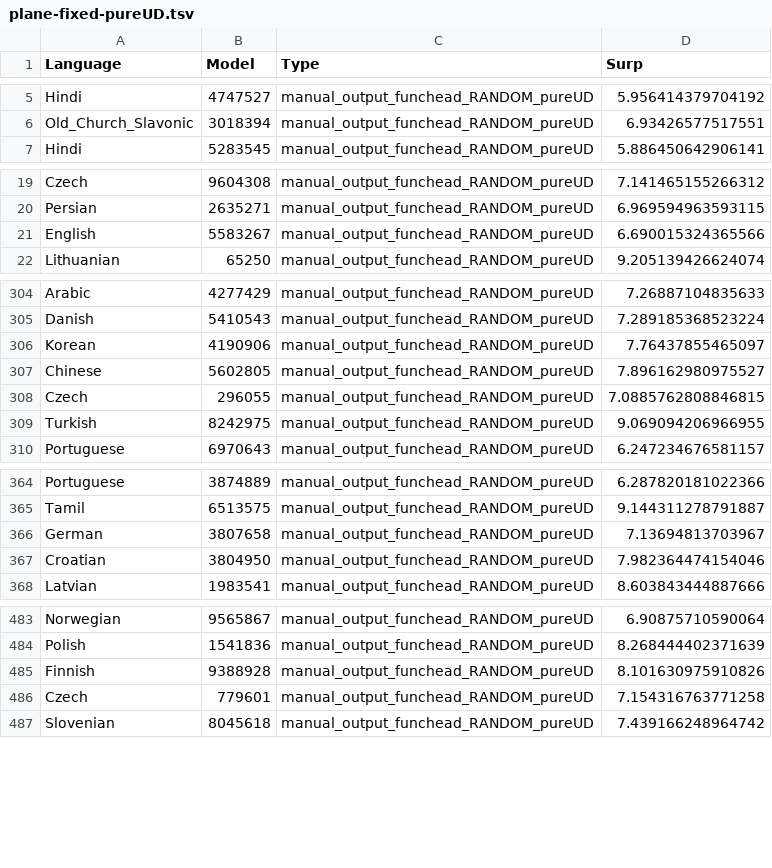
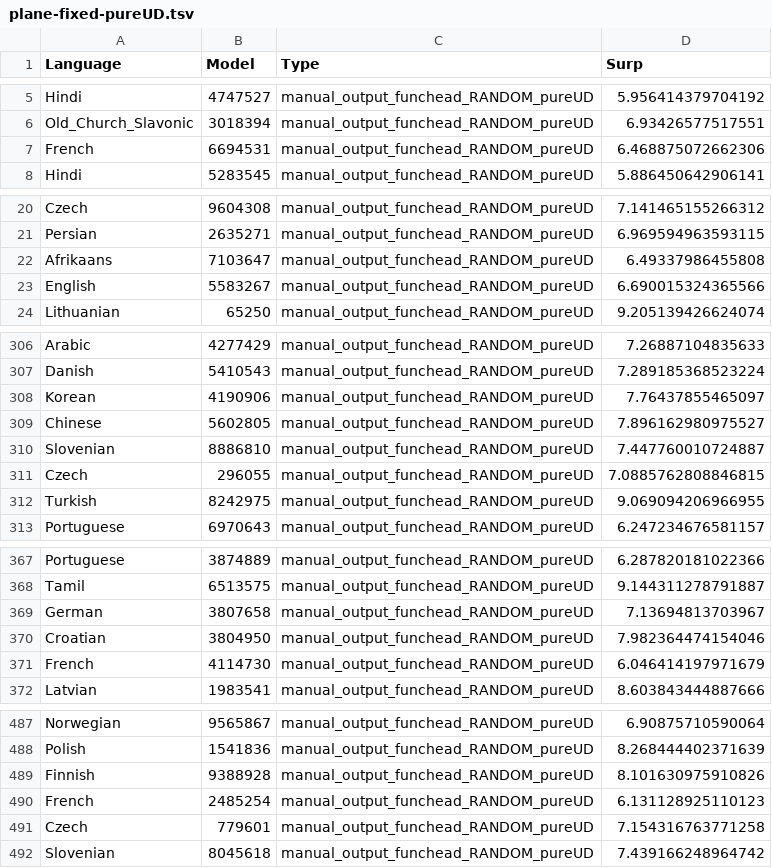
Before and after one commit to m-hahn/grammar-optim, a TSV file: grammars/plane/controls/plane-fixed-pureUD.tsv, drawn as a sheet; only a part is shown, gaps mark what is left out; the diff names each change by its address in the sheet, - before the commit and + after, or states it on an @@ line.

```diff
--- a/grammars/plane/controls/plane-fixed-pureUD.tsv
+++ b/grammars/plane/controls/plane-fixed-pureUD.tsv
+row 7: French | 6694531 | manual_output_funchead_RANDOM_pureUD | 6.468875072662306
+row 22: Afrikaans | 7103647 | manual_output_funchead_RANDOM_pureUD | 6.49337986455808
+row 310: Slovenian | 8886810 | manual_output_funchead_RANDOM_pureUD | 7.447760010724887
+row 371: French | 4114730 | manual_output_funchead_RANDOM_pureUD | 6.046414197971679
+row 490: French | 2485254 | manual_output_funchead_RANDOM_pureUD | 6.131128925110123
```
Also changed, not shown: 2 other files.
